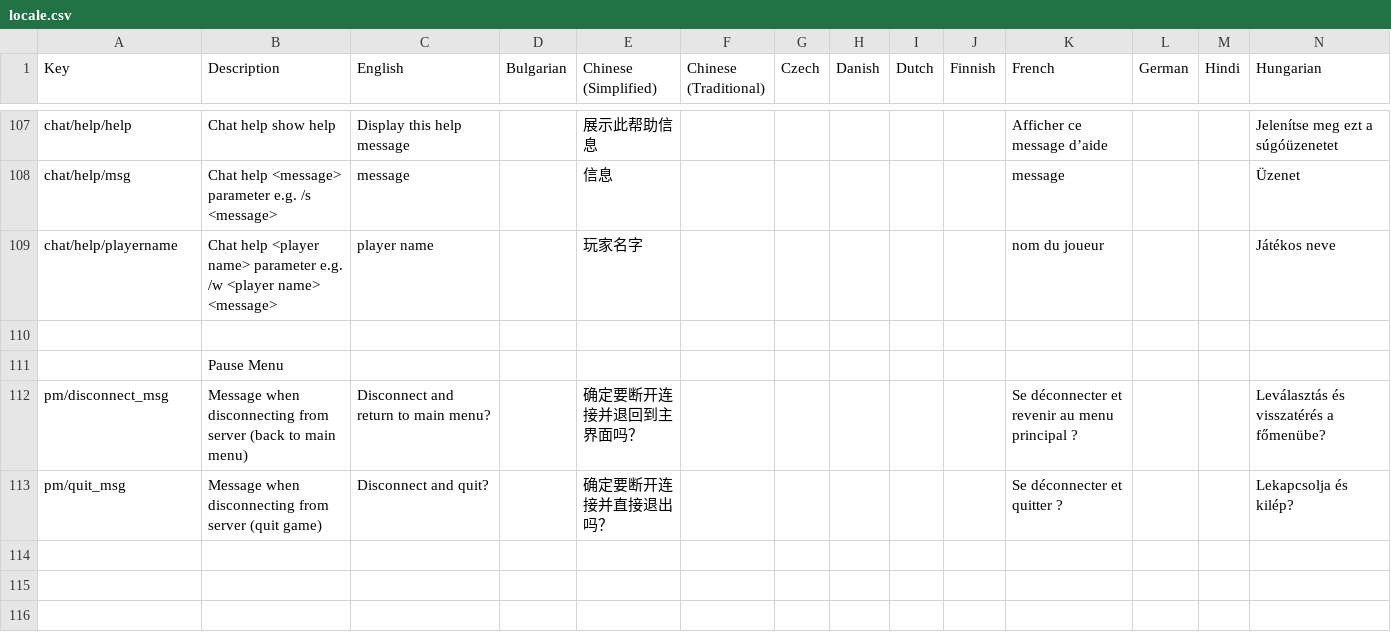
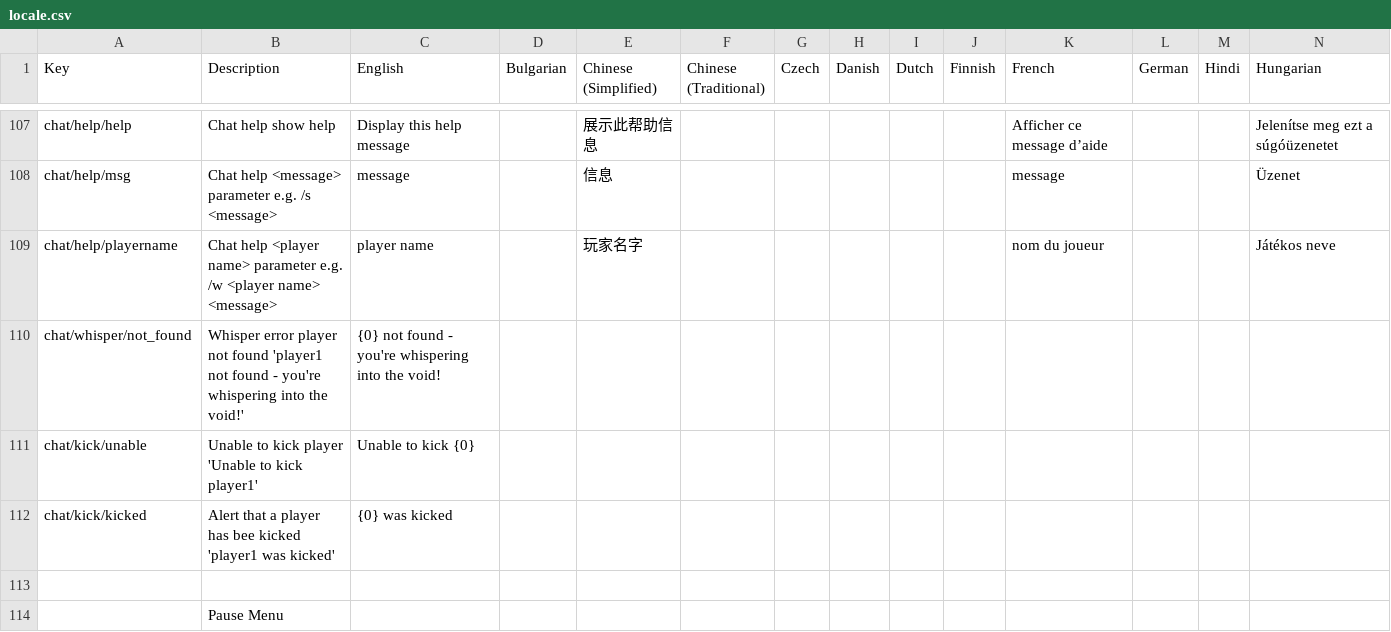
Before and after one commit to DL2x/dv-multiplayer, a CSV file: locale.csv, drawn as a sheet; only a part is shown, gaps mark what is left out; the shorter side is filled out with more unchanged rows; rows hold the shown columns only; the diff names each change by its address in the sheet, - before the commit and + after, or states it on an @@ line.

Commit message:
Add translations for chat commands

```diff
--- a/locale.csv
+++ b/locale.csv
+row 110: chat/whisper/not_found | Whisper error player not found 'player1 not found - you're whispering into the void!' | {0} not found - you're whispering into the void!
+row 111: chat/kick/unable | Unable to kick player 'Unable to kick player1' | Unable to kick {0}
+row 112: chat/kick/kicked | Alert that a player has bee kicked 'player1 was kicked' | {0} was kicked
```
Also changed, not shown: 3 other files.
